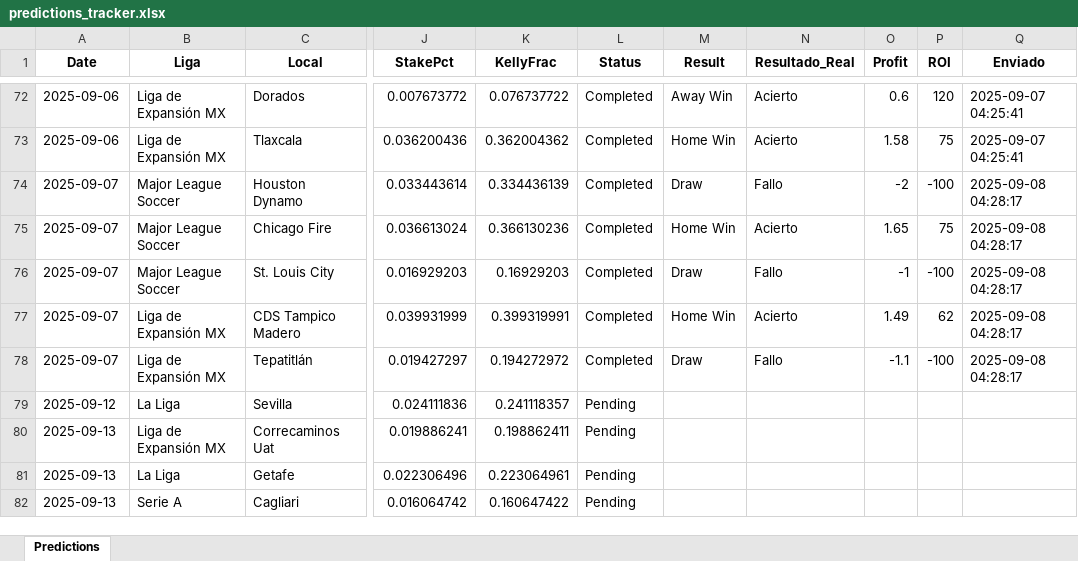
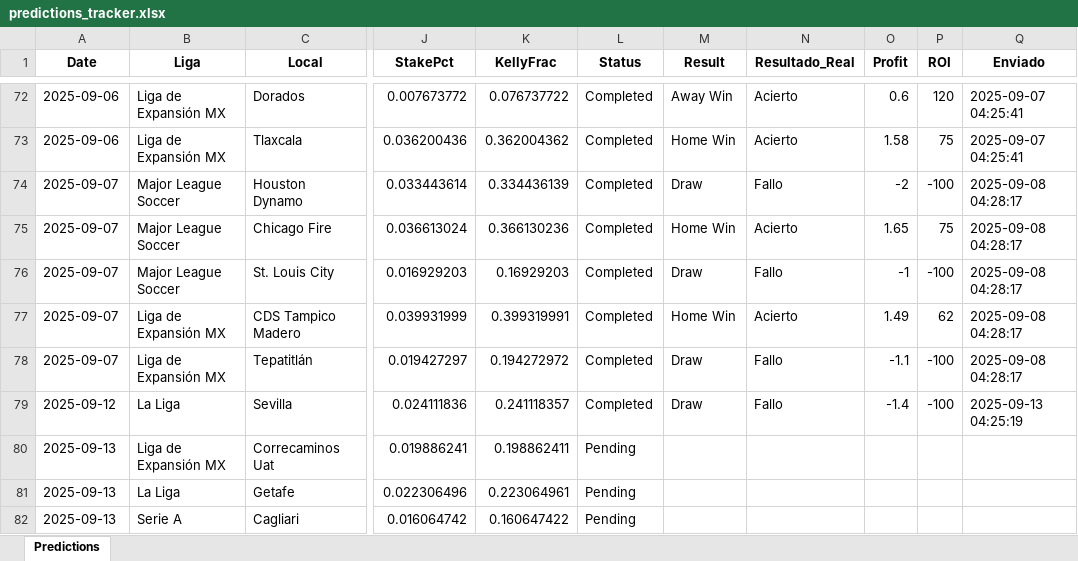
Before and after one commit to andreuroigv/futbet-app, an Excel workbook: predictions_tracker.xlsx, sheet Predictions, drawn as a sheet; only a part is shown, gaps mark what is left out; values as stored, in another font and other column widths than the file's, no borders; the diff covers the shown part only; the diff names each change by its address in the sheet, - before the commit and + after, or states it on an @@ line.

```diff
--- a/predictions_tracker.xlsx (sheet Predictions)
+++ b/predictions_tracker.xlsx (sheet Predictions)
-L79 (Status): Pending
+L79 (Status): Completed
-M79 (Result): (empty)
+M79 (Result): Draw
-N79 (Resultado_Real): (empty)
+N79 (Resultado_Real): Fallo
-O79 (Profit): (empty)
+O79 (Profit): -1.4
-P79 (ROI): (empty)
+P79 (ROI): -100
-Q79 (Enviado): (empty)
+Q79 (Enviado): 2025-09-13 04:25:19
```
Also changed, not shown: 33 added rows elsewhere in this sheet.
